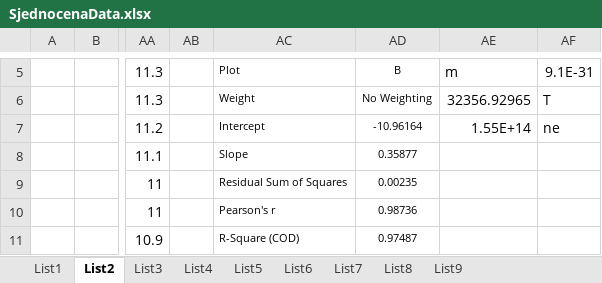
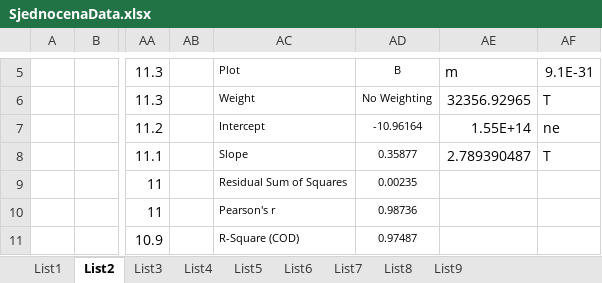
Before and after one commit to Raay473667/PraktikaPlazma, an Excel workbook: 02_JednoduchaSonda/data/SjednocenaData.xlsx, sheet List2, drawn as a sheet; only a part is shown, gaps mark what is left out; values as stored, in another font and other column widths than the file's, no borders; the diff names each change by its address in the sheet, - before the commit and + after, or states it on an @@ line.

```diff
--- a/02_JednoduchaSonda/data/SjednocenaData.xlsx (sheet List2)
+++ b/02_JednoduchaSonda/data/SjednocenaData.xlsx (sheet List2)
-AE8: (empty)
+AE8: 2.789390487
-AF8: (empty)
+AF8: T
```
Also changed, not shown: sheet List3, sheet List8, sheet List6, sheet List7, sheet List9, sheet List4, 1 more sheet, 2 other files.
